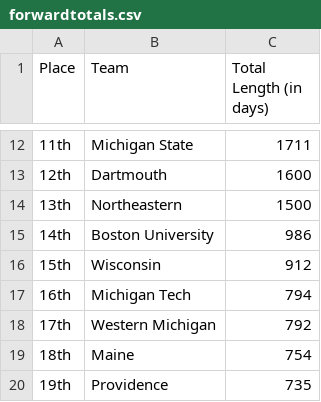
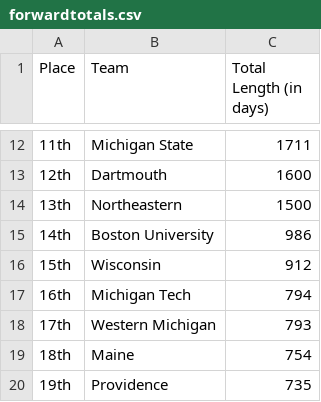
Before and after one commit to ankudovychm/collegehockey-macguffin, a CSV file: data/leaderboard/forwardtotals.csv, drawn as a sheet; only a part is shown, gaps mark what is left out.

```diff
--- a/data/leaderboard/forwardtotals.csv
+++ b/data/leaderboard/forwardtotals.csv
@@ -17,3 +17,3 @@ Place,Team,Total Length (in days)
 16th,Michigan Tech,794
-17th,Western Michigan,792
+17th,Western Michigan,793
 18th,Maine,754
```
Also changed, not shown: data/leaderboard/forwardranges.csv, data/leaderboard/reverseranges.csv, 1 other file.
